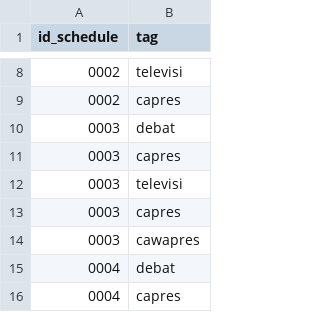
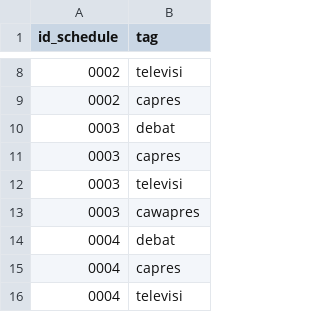
Before and after one commit to pemiluAPI/pemilu-data, a CSV file: calon-presiden/2014/schedule-presiden-tags.csv, drawn as a sheet; only a part is shown, gaps mark what is left out; the shorter side is filled out with more unchanged rows; the diff covers the shown part only.

```diff
--- a/calon-presiden/2014/schedule-presiden-tags.csv
+++ b/calon-presiden/2014/schedule-presiden-tags.csv
@@ -12,3 +12,2 @@ id_schedule,tag
 0003,televisi
-0003,capres
 0003,cawapres
```
Also changed, not shown: 1 added row and 31 removed rows elsewhere in this file, calon-presiden/2014/schedule-presiden.csv.
